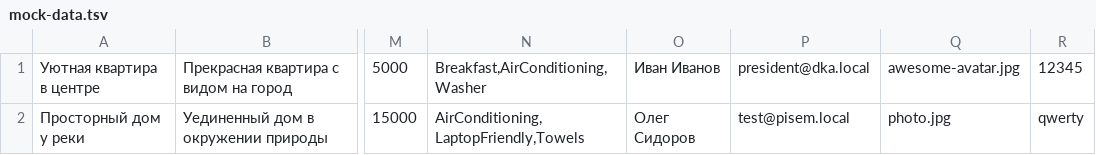
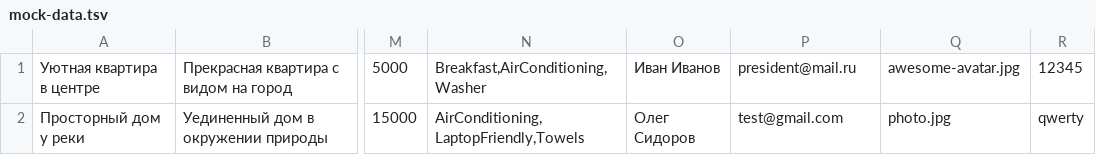
Before and after one commit to htmlacademy-nodejs-api/103121-six-cities-6, a TSV file: mocks/mock-data.tsv, drawn as a sheet; only a part is shown, gaps mark what is left out; the diff names each change by its address in the sheet, - before the commit and + after, or states it on an @@ line.

```diff
--- a/mocks/mock-data.tsv
+++ b/mocks/mock-data.tsv
-P1: president@dka.local
+P1: president@mail.ru
-P2: test@pisem.local
+P2: test@gmail.com
```
Also changed, not shown: 4 other files.
